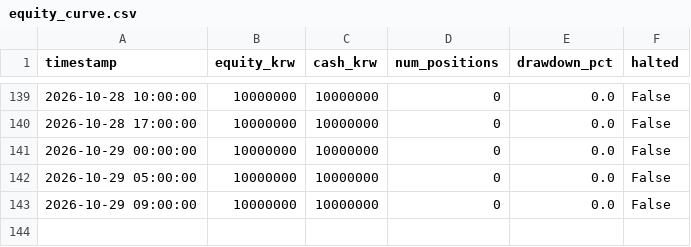
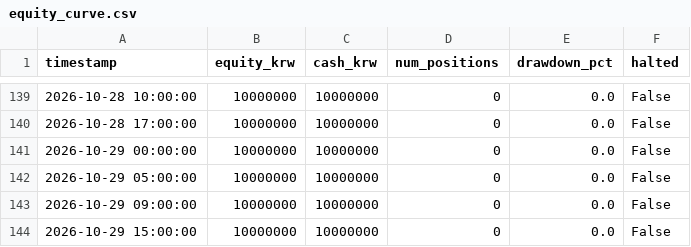
Before and after one commit to threehappyyou-blip/crypto-trading-bot, a CSV file: logs/equity_curve.csv, drawn as a sheet; only a part is shown, gaps mark what is left out.

```diff
--- a/logs/equity_curve.csv
+++ b/logs/equity_curve.csv
@@ -143 +143,2 @@ timestamp,equity_krw,cash_krw,num_positions,drawdown_pct,halted
 2026-10-29 09:00:00,10000000,10000000,0,0.0,False
+2026-10-29 15:00:00,10000000,10000000,0,0.0,False
```
